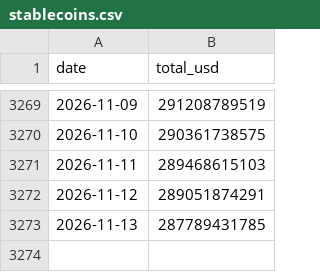
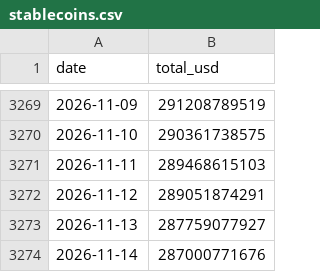
Before and after one commit to maxiextra-cloud/crypto-data, a CSV file: data/stablecoins.csv, drawn as a sheet; only a part is shown, gaps mark what is left out.

```diff
--- a/data/stablecoins.csv
+++ b/data/stablecoins.csv
@@ -3272,2 +3272,3 @@ date,total_usd
 2026-11-12,289051874291
-2026-11-13,287789431785
+2026-11-13,287759077927
+2026-11-14,287000771676
```
Also changed, not shown: data/fng.csv, data/market.csv, 2 other files.
